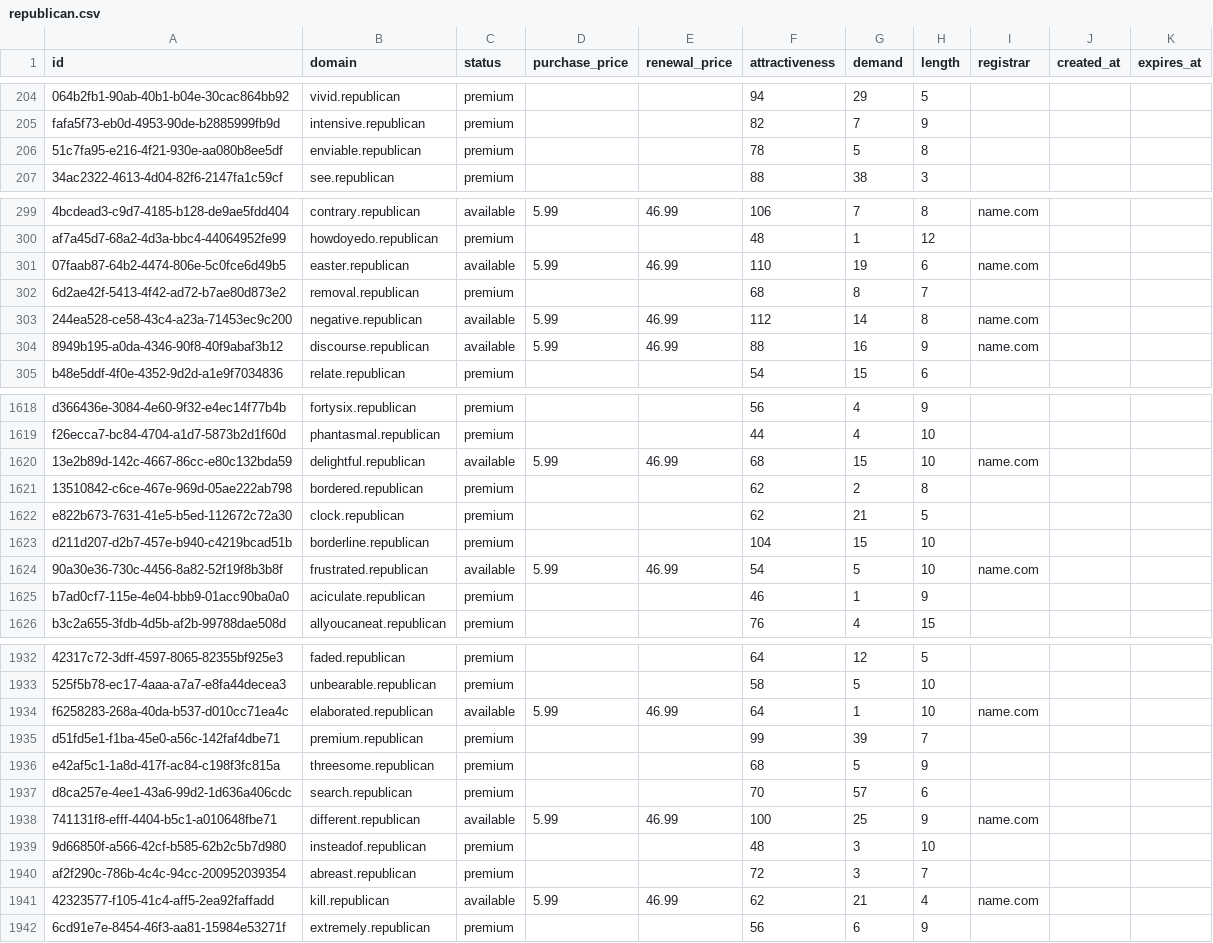
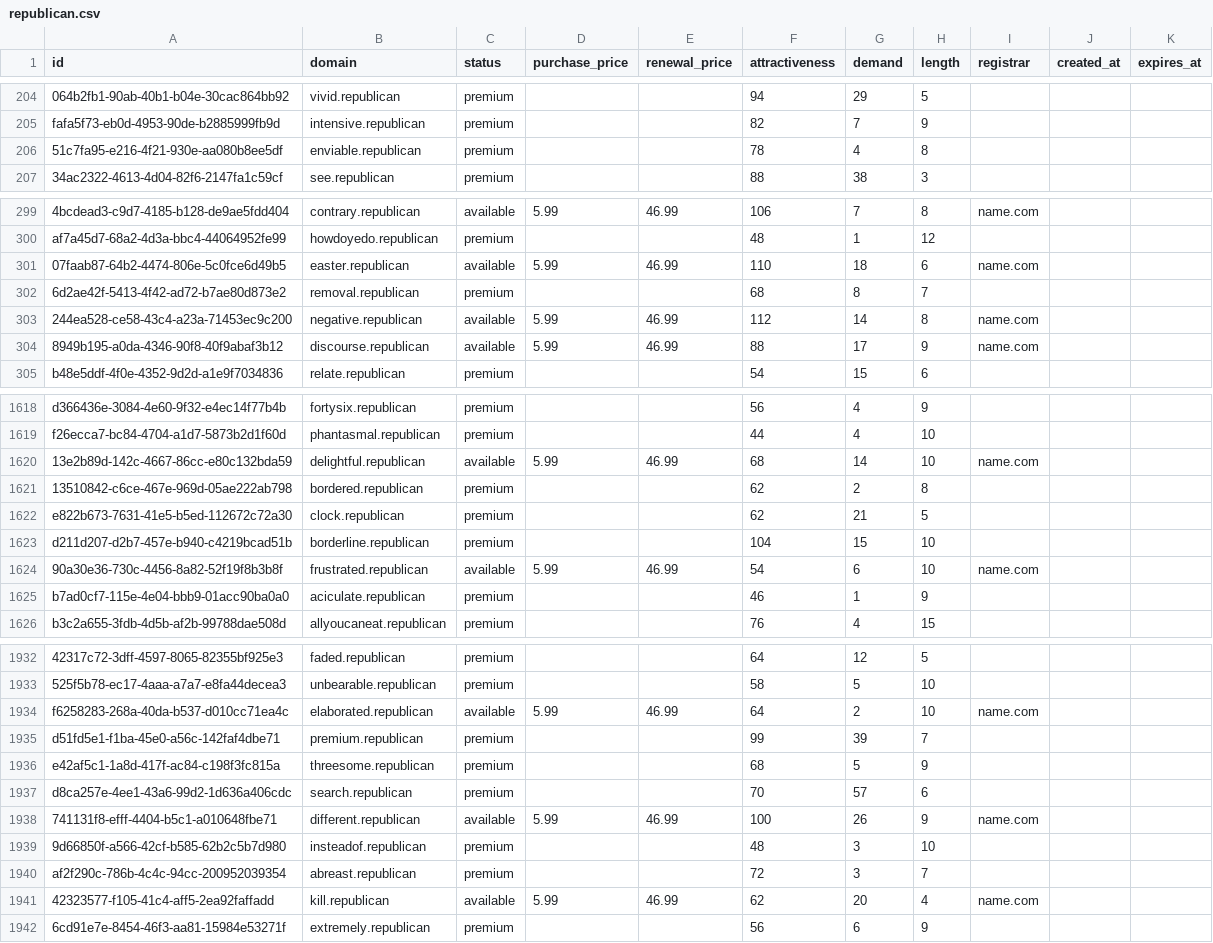
Before and after one commit to UniqueDomains/republican-oneword-domains, a CSV file: republican.csv, drawn as a sheet; only a part is shown, gaps mark what is left out; the diff covers the shown part only; the diff names each change by its address in the sheet, - before the commit and + after, or states it on an @@ line.

Commit message:
Domains update

```diff
--- a/republican.csv
+++ b/republican.csv
-G206 (demand): 5
+G206 (demand): 4
-G301 (demand): 19
+G301 (demand): 18
-G304 (demand): 16
+G304 (demand): 17
-G1620 (demand): 15
+G1620 (demand): 14
-G1624 (demand): 5
+G1624 (demand): 6
-G1934 (demand): 1
+G1934 (demand): 2
-G1938 (demand): 25
+G1938 (demand): 26
-G1941 (demand): 21
+G1941 (demand): 20
```
Also changed, not shown: 96 edited cells elsewhere in this file, 2 other files.
